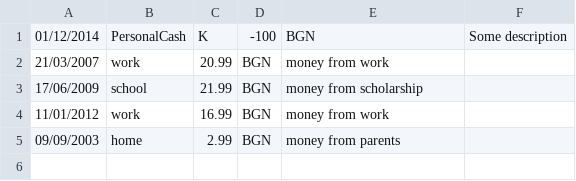
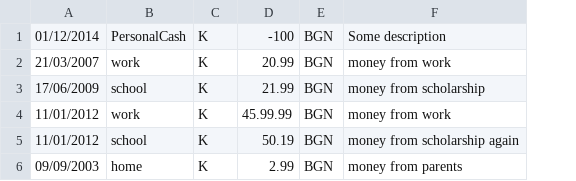
Before and after one commit to thebravoman/software_engineering_2015, a CSV file: hm_bonus_minify/A_21_Nikolay_Danailov.csv, drawn as a sheet; removed rows and columns are numbered as before the commit, all else as after; the diff names each change by its address in the sheet, - before the commit and + after, or states it on an @@ line.

Commit message:
fixed csv

```diff
--- a/hm_bonus_minify/A_21_Nikolay_Danailov.csv
+++ b/hm_bonus_minify/A_21_Nikolay_Danailov.csv
+column D, rows 1-4: -100 | 20.99 | 21.99 | 45.99.99; row 6: 2.99
-column F, row 1: Some description
-E1: -100
+E1: BGN
-F1: BGN
+F1: Some description
-C2: 20.99
+C2: K
-C3: 21.99
+C3: K
-C4: 16.99
+C4: K
+row 5: 11/01/2012 | school | K | 50.19 | BGN | money from scholarship again
-C6: 2.99
+C6: K
```
